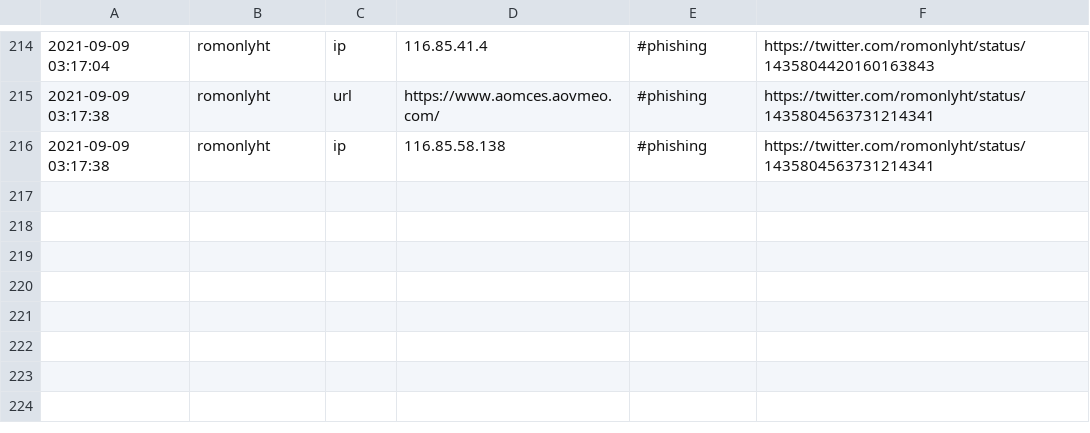
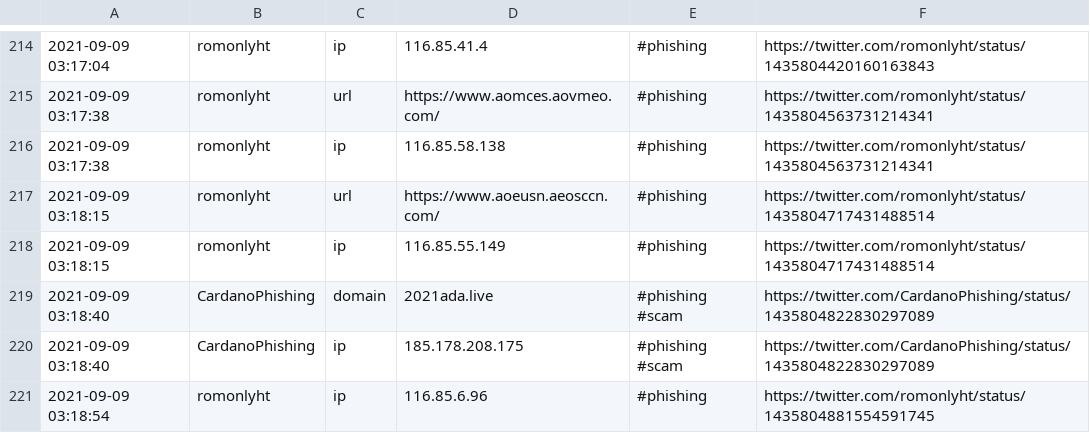
Before and after one commit to Shivammalaviya/TweetFeed, a CSV file: today.csv, drawn as a sheet; only a part is shown, gaps mark what is left out; the diff names each change by its address in the sheet, - before the commit and + after, or states it on an @@ line.

```diff
--- a/today.csv
+++ b/today.csv
+row 217: 2021-09-09 03:18:15 | romonlyht | url | https://www.aoeusn.aeosccn.com/ | #phishing | https://twitter.com/romonlyht/status/1435804717431488514
+row 218: 2021-09-09 03:18:15 | romonlyht | ip | 116.85.55.149 | #phishing | https://twitter.com/romonlyht/status/1435804717431488514
+row 219: 2021-09-09 03:18:40 | CardanoPhishing | domain | 2021ada.live | #phishing #scam | https://twitter.com/CardanoPhishing/status/1435804822830297089
+row 220: 2021-09-09 03:18:40 | CardanoPhishing | ip | 185.178.208.175 | #phishing #scam | https://twitter.com/CardanoPhishing/status/1435804822830297089
+row 221: 2021-09-09 03:18:54 | romonlyht | ip | 116.85.6.96 | #phishing | https://twitter.com/romonlyht/status/1435804881554591745
```
Also changed, not shown: Sep_2021/20210909.csv, week.csv, 3 other files.
